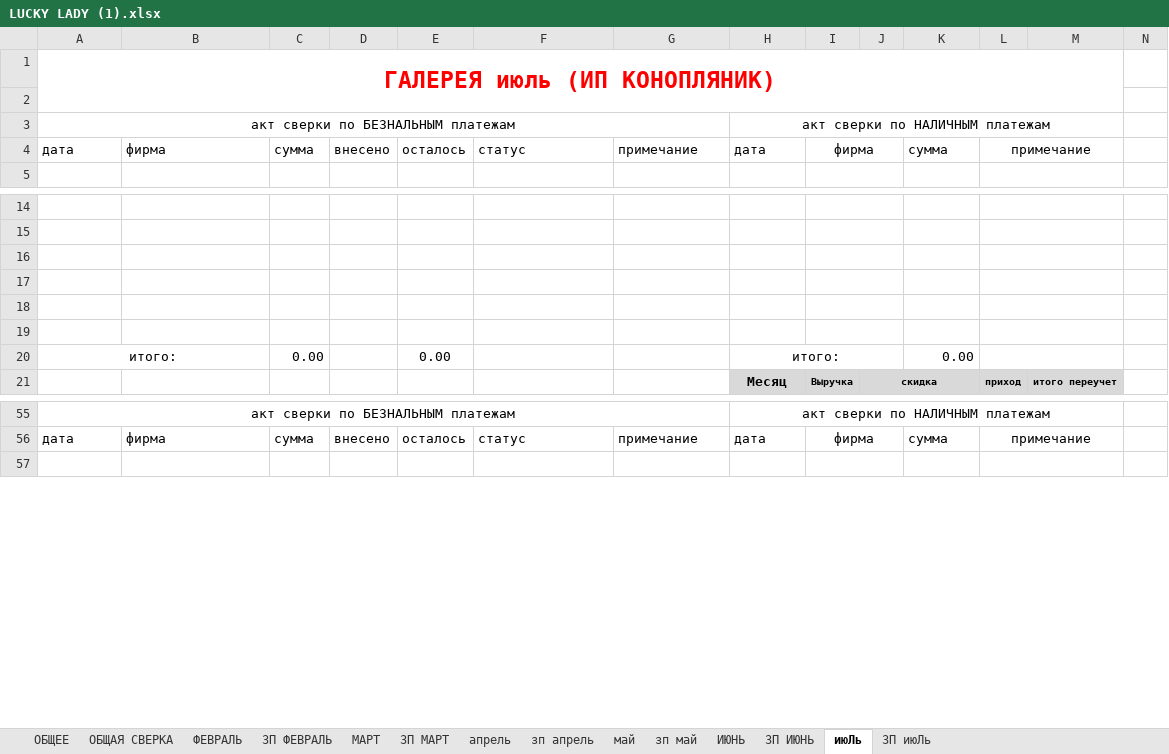
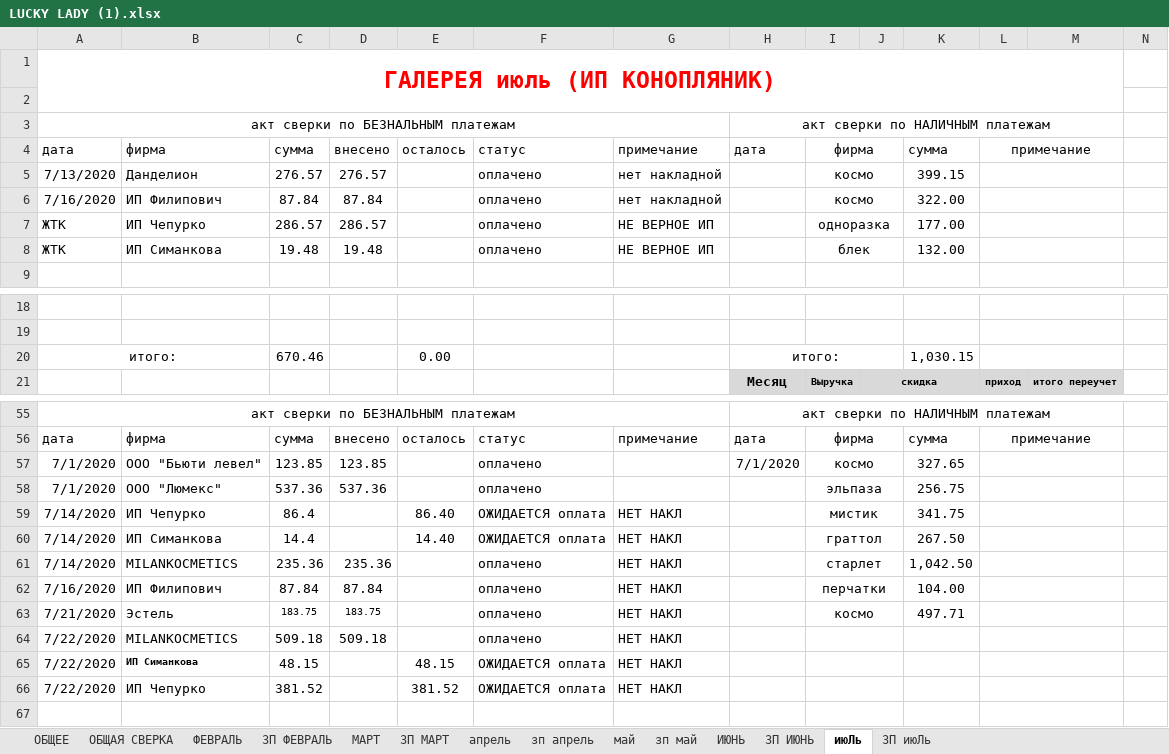
Before and after one commit to vitalusdza/lucky-lady, an Excel workbook: LUCKY LADY (1).xlsx, sheet июЛь, drawn as a sheet; only a part is shown, gaps mark what is left out; values as stored, in another font and other column widths than the file's, no borders; charts and pictures not drawn; removed rows and columns are numbered as before the commit, all else as after; rows hold the shown columns only; the diff covers the shown part only; the diff names each change by its address in the sheet, - before the commit and + after, or states it on an @@ line.

Commit message:
Update LUCKY LADY (1).xlsx

```diff
--- a/LUCKY LADY (1).xlsx (sheet июЛь)
+++ b/LUCKY LADY (1).xlsx (sheet июЛь)
+row 5: 7/13/2020 | Данделион | 276.57 | 276.57 |  | оплачено | нет накладной |  | космо |  | 399.15
+row 6: 7/16/2020 | ИП Филипович | 87.84 | 87.84 |  | оплачено | нет накладной |  | космо |  | 322.00
+row 7: ЖТК | ИП Чепурко | 286.57 | 286.57 |  | оплачено | НЕ ВЕРНОЕ ИП |  | одноразка |  | 177.00
+row 8: ЖТК | ИП Симанкова | 19.48 | 19.48 |  | оплачено | НЕ ВЕРНОЕ ИП |  | блек |  | 132.00
-row 16: (empty)
-row 17: (empty)
-row 18: (empty)
-row 19: (empty)
-C20: 0.00
+C20: 670.46
-K20: 0.00
+K20: 1,030.15
+row 57: 7/1/2020 | ООО "Бьюти левел" | 123.85 | 123.85 |  | оплачено |  | 7/1/2020 | космо |  | 327.65
+row 58: 7/1/2020 | ООО "Люмекс" | 537.36 | 537.36 |  | оплачено |  |  | эльпаза |  | 256.75
+row 59: 7/14/2020 | ИП Чепурко | 86.4 |  | 86.40 | ОЖИДАЕТСЯ оплата | НЕТ НАКЛ |  | мистик |  | 341.75
+row 60: 7/14/2020 | ИП Симанкова | 14.4 |  | 14.40 | ОЖИДАЕТСЯ оплата | НЕТ НАКЛ |  | граттол |  | 267.50
+row 61: 7/14/2020 | MILANKOCMETICS | 235.36 | 235.36 |  | оплачено | НЕТ НАКЛ |  | старлет |  | 1,042.50
+row 62: 7/16/2020 | ИП Филипович | 87.84 | 87.84 |  | оплачено | НЕТ НАКЛ |  | перчатки |  | 104.00
+row 63: 7/21/2020 | Эстель | 183.75 | 183.75 |  | оплачено | НЕТ НАКЛ |  | космо |  | 497.71
+row 64: 7/22/2020 | MILANKOCMETICS | 509.18 | 509.18 |  | оплачено | НЕТ НАКЛ
+row 65: 7/22/2020 | ИП Симанкова | 48.15 |  | 48.15 | ОЖИДАЕТСЯ оплата | НЕТ НАКЛ
+row 66: 7/22/2020 | ИП Чепурко | 381.52 |  | 381.52 | ОЖИДАЕТСЯ оплата | НЕТ НАКЛ
```
Also changed, not shown: 10 removed rows, 44 edited cells and cell formats elsewhere in this sheet, sheet ЗП июЛь, sheet ИЮНЬ, sheet ОБЩЕЕ, formulas that keep their value, charts or pictures.
